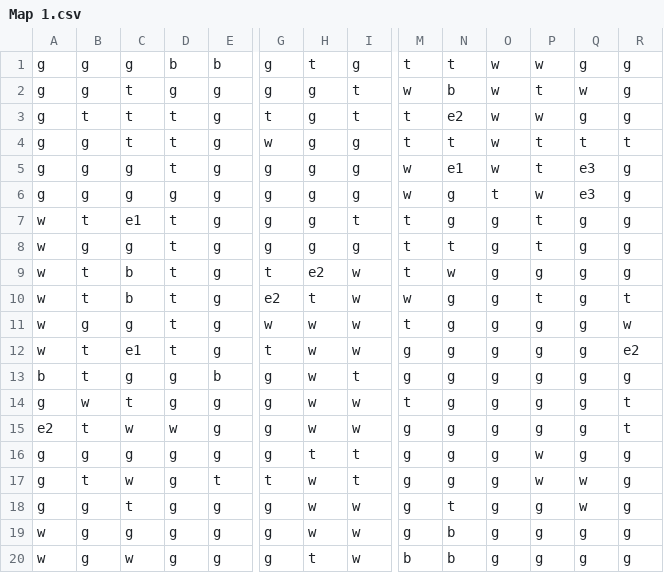
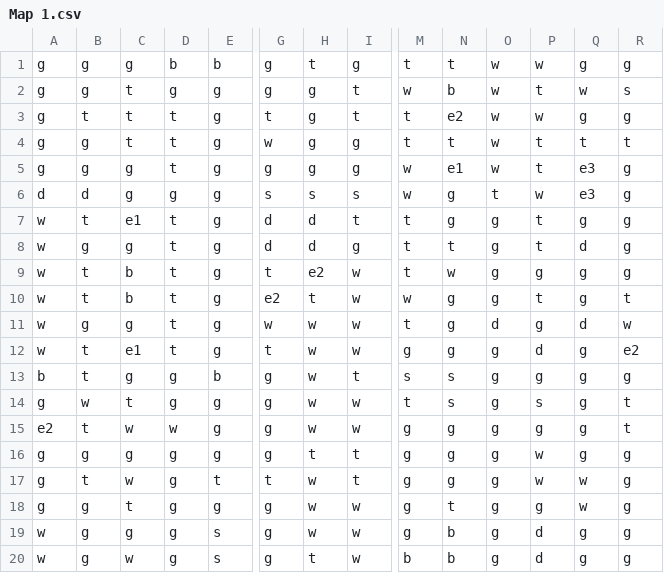
Before and after one commit to Squeakers99/ICS4U1-RPG, a CSV file: Maps/Map 1.csv, drawn as a sheet; only a part is shown, gaps mark what is left out; the diff names each change by its address in the sheet, - before the commit and + after, or states it on an @@ line.

```diff
--- a/Maps/Map 1.csv
+++ b/Maps/Map 1.csv
-R2: g
+R2: s
-A6: g
+A6: d
-B6: g
+B6: d
-G6: g
+G6: s
-H6: g
+H6: s
-I6: g
+I6: s
-G7:G8: g
+G7:G8: d
-H7:H8: g
+H7:H8: d
-Q8: g
+Q8: d
-O11: g
+O11: d
-Q11: g
+Q11: d
-P12: g
+P12: d
-M13: g
+M13: s
-N13:N14: g
+N13:N14: s
-P14: g
+P14: s
-E19:E20: g
+E19:E20: s
-P19:P20: g
+P19:P20: d
```
Also changed, not shown: 3 other files.
